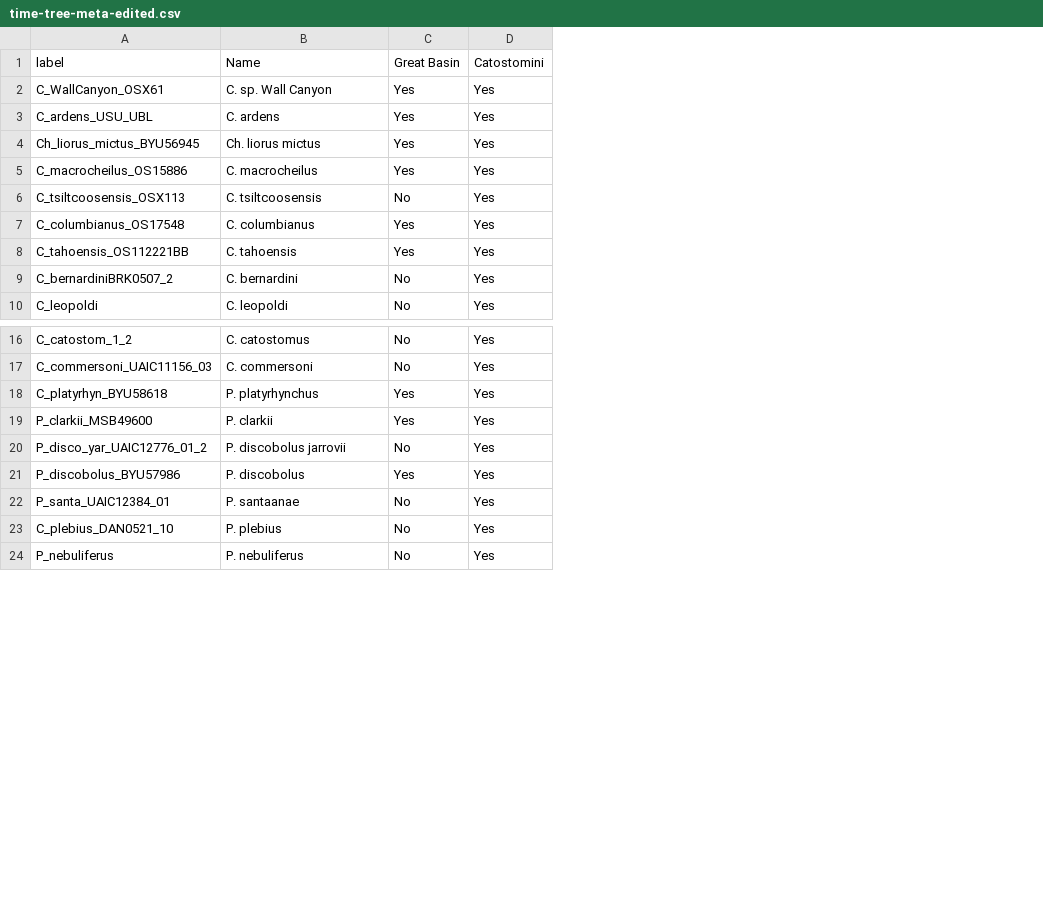
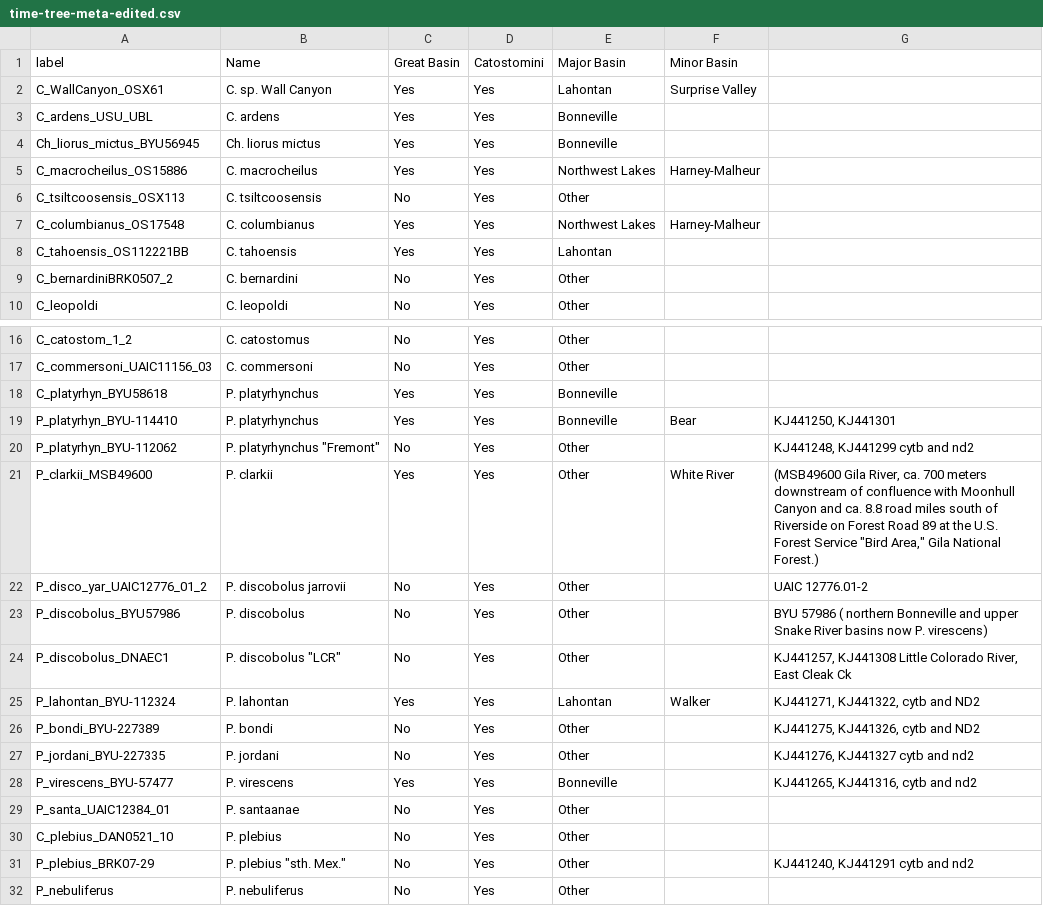
Before and after one commit to MacCampbell/wall-canyon, a CSV file: meta/time-tree-meta-edited.csv, drawn as a sheet; only a part is shown, gaps mark what is left out; addresses are those after the commit; the diff names each change by its address in the sheet, - before the commit and + after, or states it on an @@ line.

Commit message:
Updating coding to sub-basins of the Great Basin. Including more Pantosteus lineages in alignment.

```diff
--- a/meta/time-tree-meta-edited.csv
+++ b/meta/time-tree-meta-edited.csv
+column E (Major Basin), rows 2-10: Lahontan | Bonneville | Bonneville | Northwest Lakes | Other | Northwest Lakes | Lahontan | Other | Other; rows 16-18: Other | Other | Bonneville; rows 21-23: all Other; rows 29-30: Other | Other; row 32: Other
+column F (Minor Basin), rows 2-7: Surprise Valley |  |  | Harney-Malheur |  | Harney-Malheur; row 21: White River
+column G, rows 21-23: (MSB49600 Gila River, ca. 700 meters downstream of confluence with Moonhull Canyon and ca. 8.8 road miles south of Riverside on Forest Road 89 at the U.S. Forest Service "Bird Area," Gila National Forest.) | UAIC 12776.01-2 | BYU 57986 ( northern Bonneville and upper Snake River basins now P. virescens)
+row 19: P_platyrhyn_BYU-114410 | P. platyrhynchus | Yes | Yes | Bonneville | Bear | KJ441250, KJ441301
+row 20: P_platyrhyn_BYU-112062 | P. platyrhynchus "Fremont" | No | Yes | Other |  | KJ441248, KJ441299 cytb and nd2
-C23 (Great Basin): Yes
+C23 (Great Basin): No
+row 24: P_discobolus_DNAEC1 | P. discobolus "LCR" | No | Yes | Other |  | KJ441257, KJ441308 Little Colorado River, East Cleak Ck
+row 25: P_lahontan_BYU-112324 | P. lahontan | Yes | Yes | Lahontan | Walker | KJ441271, KJ441322, cytb and ND2
+row 26: P_bondi_BYU-227389 | P. bondi | No | Yes | Other |  | KJ441275, KJ441326, cytb and ND2
+row 27: P_jordani_BYU-227335 | P. jordani | No | Yes | Other |  | KJ441276, KJ441327 cytb and nd2
+row 28: P_virescens_BYU-57477 | P. virescens | Yes | Yes | Bonneville |  | KJ441265, KJ441316, cytb and nd2
+row 31: P_plebius_BRK07-29 | P. plebius "sth. Mex." | No | Yes | Other |  | KJ441240, KJ441291 cytb and nd2
```
Also changed, not shown: 6 other files.
